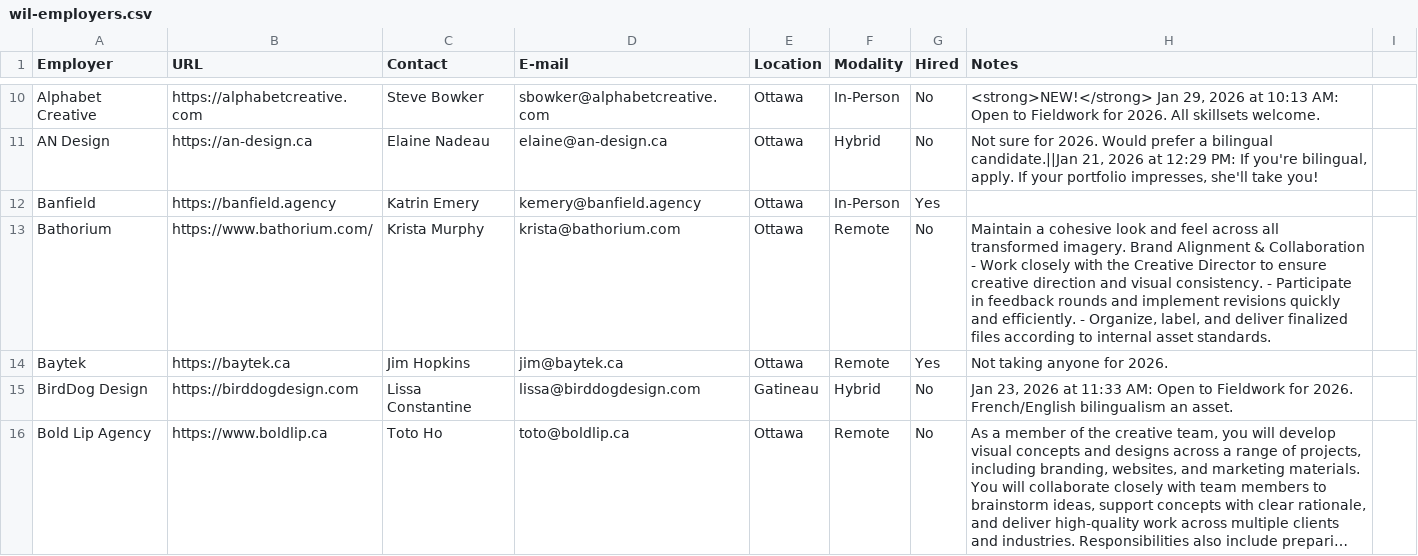
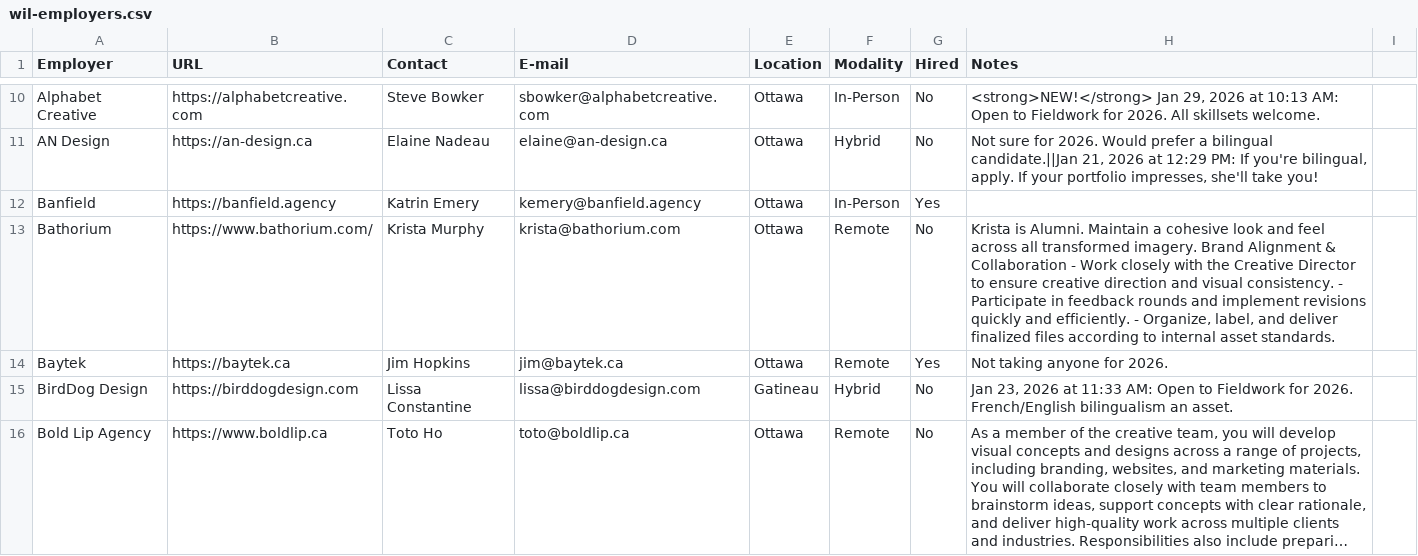
Before and after one commit to algonquindesign/algonquindesign.ca, a CSV file: _data/wil-employers.csv, drawn as a sheet; only a part is shown, gaps mark what is left out; long unchanged cells end in ….

Commit message:
Add alumni note for Bathorium entry
Prepend "Krista is Alumni." to the Bathorium notes field in _data/wil-employers.csv to indicate the contact's alumni status. No other changes to the file.

```diff
--- a/_data/wil-employers.csv
+++ b/_data/wil-employers.csv
@@ -12,3 +12,3 @@ AN Design,https://an-design.ca,Elaine Nadeau,elaine@an-design.ca,Ottawa,Hybrid,N
 Banfield,https://banfield.agency,Katrin Emery,kemery@banfield.agency,Ottawa,In-Person,Yes,,
-Bathorium,https://www.bathorium.com/,Krista Murphy,krista@bathorium.com,Ottawa,Remote,No,"Maintain a cohesive look and feel across all transformed imagery. Brand Alignment & Collaboration - Work closely with the Creative Director to ensure creative direction and visual consistency. - Participate in feedback rounds and implement revisions quickly and efficiently. - Organize, label, and deliver finalized files according to internal asset standards.",
+Bathorium,https://www.bathorium.com/,Krista Murphy,krista@bathorium.com,Ottawa,Remote,No,"Krista is Alumni. Maintain a cohesive look and feel across all transformed imagery. Brand Alignment & Collaboration - Work closely with the Creative Director to ensure creative direction and visual consistency. - Participate in feedback rounds and implement revisions quickly and efficiently. - Organize, label, and deliver finalized files according to internal asset standards.",
 Baytek,https://baytek.ca,Jim Hopkins,jim@baytek.ca,Ottawa,Remote,Yes,Not taking anyone for 2026.,
```
